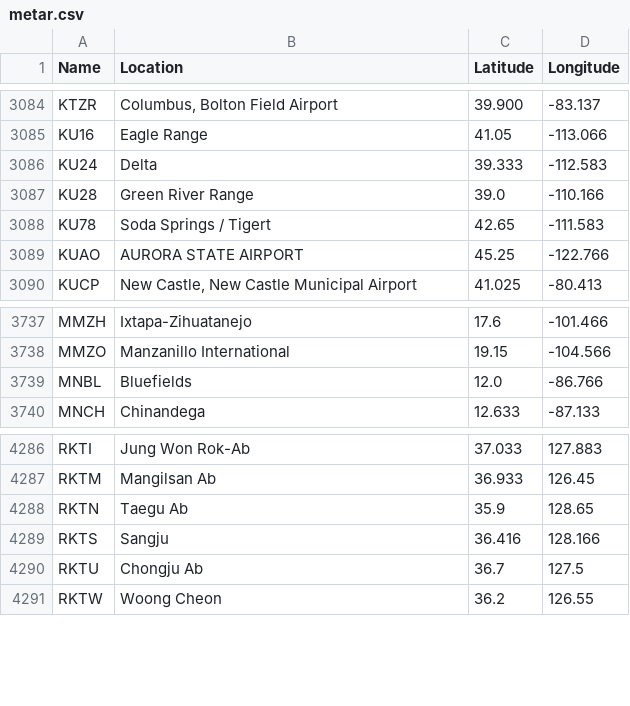
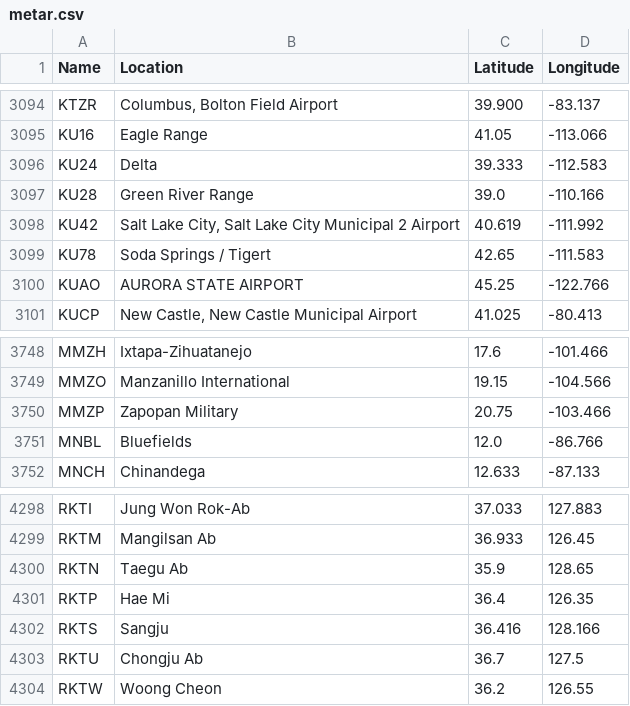
Before and after one commit to ian-weisser/data, a CSV file: metar.csv, drawn as a sheet; only a part is shown, gaps mark what is left out; the diff covers the shown part only; the diff names each change by its address in the sheet, - before the commit and + after, or states it on an @@ line.

```diff
--- a/metar.csv
+++ b/metar.csv
+row 3098: KU42 | Salt Lake City, Salt Lake City Municipal 2 Airport | 40.619 | -111.992
+row 3750: MMZP | Zapopan Military | 20.75 | -103.466
+row 4301: RKTP | Hae Mi | 36.4 | 126.35
```
Also changed, not shown: 10 added rows elsewhere in this file.
